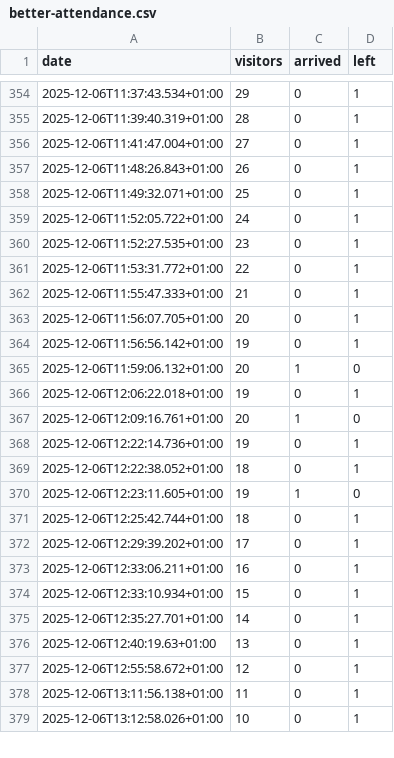
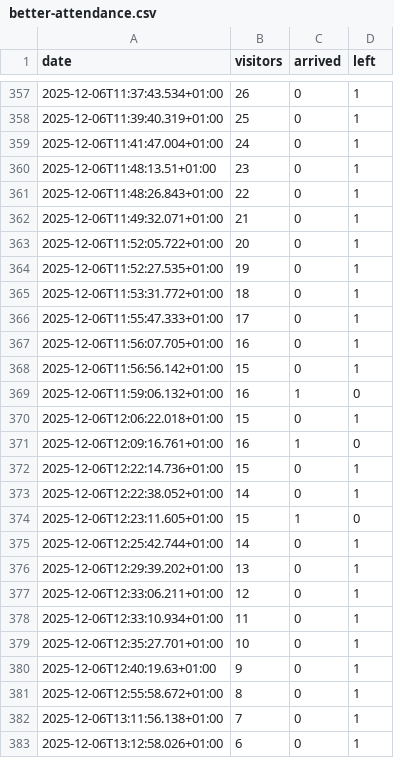
Before and after one commit to yannbertrand/orange-bleue-attendance-prediction, a CSV file: data/better-attendance.csv, drawn as a sheet; only a part is shown, gaps mark what is left out; the diff covers the shown part only.

```diff
--- a/data/better-attendance.csv
+++ b/data/better-attendance.csv
@@ -354,26 +357,27 @@ date,visitors,arrived,left
-2025-12-06T11:37:43.534+01:00,29,0,1
-2025-12-06T11:39:40.319+01:00,28,0,1
-2025-12-06T11:41:47.004+01:00,27,0,1
-2025-12-06T11:48:26.843+01:00,26,0,1
-2025-12-06T11:49:32.071+01:00,25,0,1
-2025-12-06T11:52:05.722+01:00,24,0,1
-2025-12-06T11:52:27.535+01:00,23,0,1
-2025-12-06T11:53:31.772+01:00,22,0,1
-2025-12-06T11:55:47.333+01:00,21,0,1
-2025-12-06T11:56:07.705+01:00,20,0,1
-2025-12-06T11:56:56.142+01:00,19,0,1
-2025-12-06T11:59:06.132+01:00,20,1,0
-2025-12-06T12:06:22.018+01:00,19,0,1
-2025-12-06T12:09:16.761+01:00,20,1,0
-2025-12-06T12:22:14.736+01:00,19,0,1
-2025-12-06T12:22:38.052+01:00,18,0,1
-2025-12-06T12:23:11.605+01:00,19,1,0
-2025-12-06T12:25:42.744+01:00,18,0,1
-2025-12-06T12:29:39.202+01:00,17,0,1
-2025-12-06T12:33:06.211+01:00,16,0,1
-2025-12-06T12:33:10.934+01:00,15,0,1
-2025-12-06T12:35:27.701+01:00,14,0,1
-2025-12-06T12:40:19.63+01:00,13,0,1
-2025-12-06T12:55:58.672+01:00,12,0,1
-2025-12-06T13:11:56.138+01:00,11,0,1
-2025-12-06T13:12:58.026+01:00,10,0,1
+2025-12-06T11:37:43.534+01:00,26,0,1
+2025-12-06T11:39:40.319+01:00,25,0,1
+2025-12-06T11:41:47.004+01:00,24,0,1
+2025-12-06T11:48:13.51+01:00,23,0,1
+2025-12-06T11:48:26.843+01:00,22,0,1
+2025-12-06T11:49:32.071+01:00,21,0,1
+2025-12-06T11:52:05.722+01:00,20,0,1
+2025-12-06T11:52:27.535+01:00,19,0,1
+2025-12-06T11:53:31.772+01:00,18,0,1
+2025-12-06T11:55:47.333+01:00,17,0,1
+2025-12-06T11:56:07.705+01:00,16,0,1
+2025-12-06T11:56:56.142+01:00,15,0,1
+2025-12-06T11:59:06.132+01:00,16,1,0
+2025-12-06T12:06:22.018+01:00,15,0,1
+2025-12-06T12:09:16.761+01:00,16,1,0
+2025-12-06T12:22:14.736+01:00,15,0,1
+2025-12-06T12:22:38.052+01:00,14,0,1
+2025-12-06T12:23:11.605+01:00,15,1,0
+2025-12-06T12:25:42.744+01:00,14,0,1
+2025-12-06T12:29:39.202+01:00,13,0,1
+2025-12-06T12:33:06.211+01:00,12,0,1
+2025-12-06T12:33:10.934+01:00,11,0,1
+2025-12-06T12:35:27.701+01:00,10,0,1
+2025-12-06T12:40:19.63+01:00,9,0,1
+2025-12-06T12:55:58.672+01:00,8,0,1
+2025-12-06T13:11:56.138+01:00,7,0,1
+2025-12-06T13:12:58.026+01:00,6,0,1
```
Also changed, not shown: 3 added rows and 37 edited cells elsewhere in this file.
